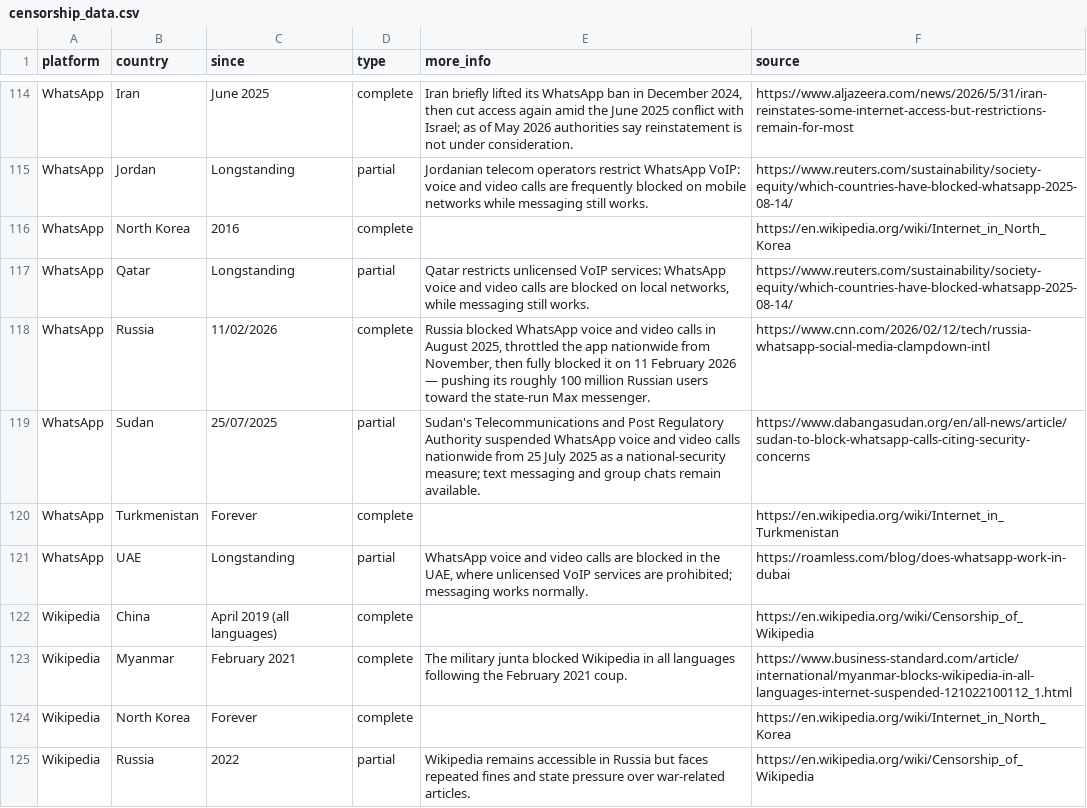
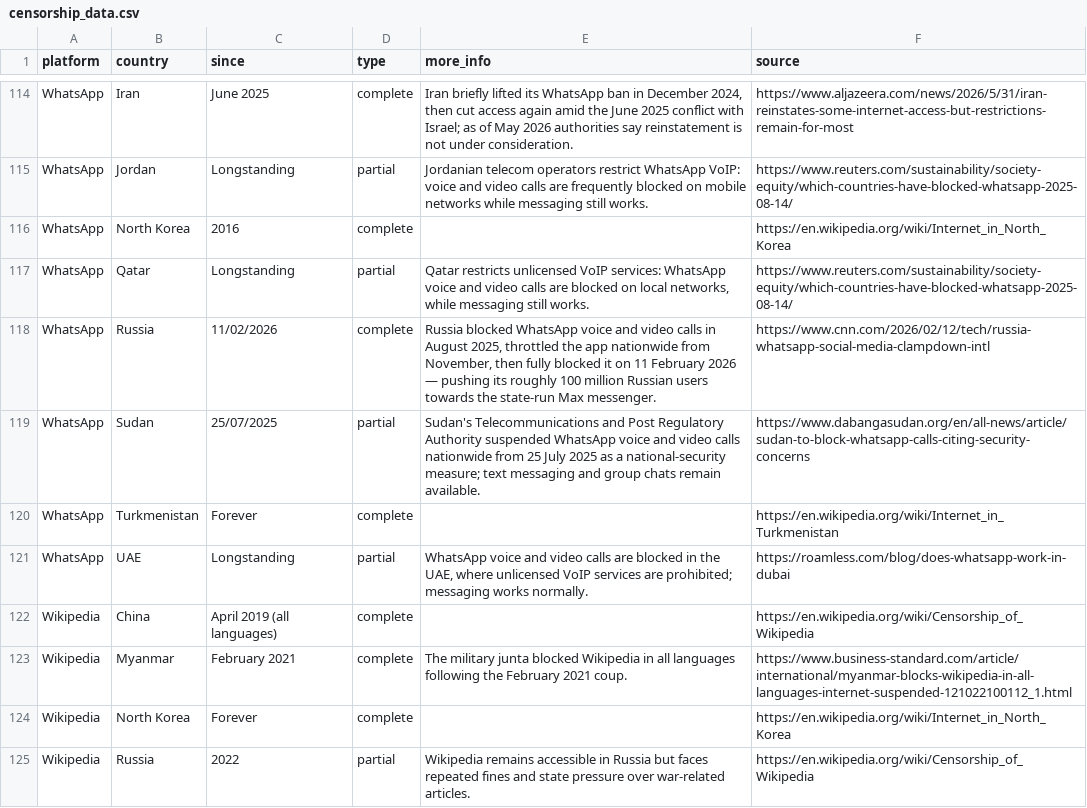
Before and after one commit to vimal7890/Censorship-Tracker, a CSV file: censorship_data.csv, drawn as a sheet; only a part is shown, gaps mark what is left out.

```diff
--- a/censorship_data.csv
+++ b/censorship_data.csv
@@ -117,3 +117,3 @@ WhatsApp,North Korea,2016,complete,,https://en.wikipedia.org/wiki/Internet_in_No
 WhatsApp,Qatar,Longstanding,partial,"Qatar restricts unlicensed VoIP services: WhatsApp voice and video calls are blocked on local networks, while messaging still works.",https://www.reuters.com/sustainability/society-equity/which-countries-have-blocked-whatsapp-2025-08-14/
-WhatsApp,Russia,11/02/2026,complete,"Russia blocked WhatsApp voice and video calls in August 2025, throttled the app nationwide from November, then fully blocked it on 11 February 2026 — pushing its roughly 100 million Russian users toward the state-run Max messenger.",https://www.cnn.com/2026/02/12/tech/russia-whatsapp-social-media-clampdown-intl
+WhatsApp,Russia,11/02/2026,complete,"Russia blocked WhatsApp voice and video calls in August 2025, throttled the app nationwide from November, then fully blocked it on 11 February 2026 — pushing its roughly 100 million Russian users towards the state-run Max messenger.",https://www.cnn.com/2026/02/12/tech/russia-whatsapp-social-media-clampdown-intl
 WhatsApp,Sudan,25/07/2025,partial,"Sudan's Telecommunications and Post Regulatory Authority suspended WhatsApp voice and video calls nationwide from 25 July 2025 as a national-security measure; text messaging and group chats remain available.",https://www.dabangasudan.org/en/all-news/article/sudan-to-block-whatsapp-calls-citing-security-concerns
```
Also changed, not shown: 3 other files.
